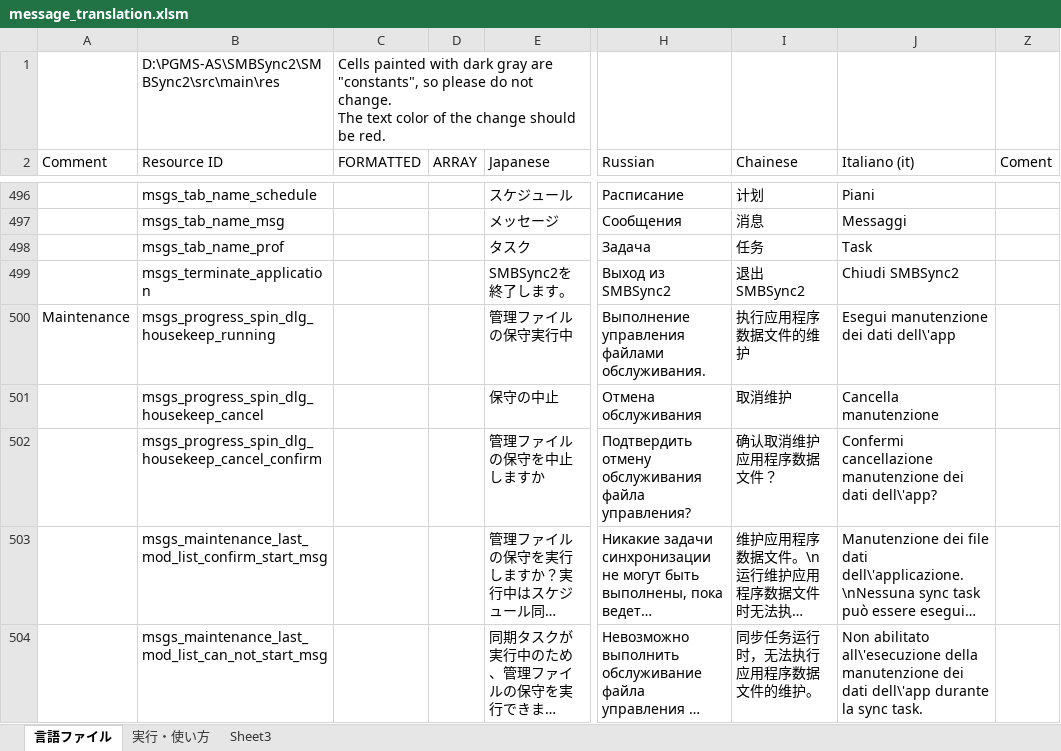
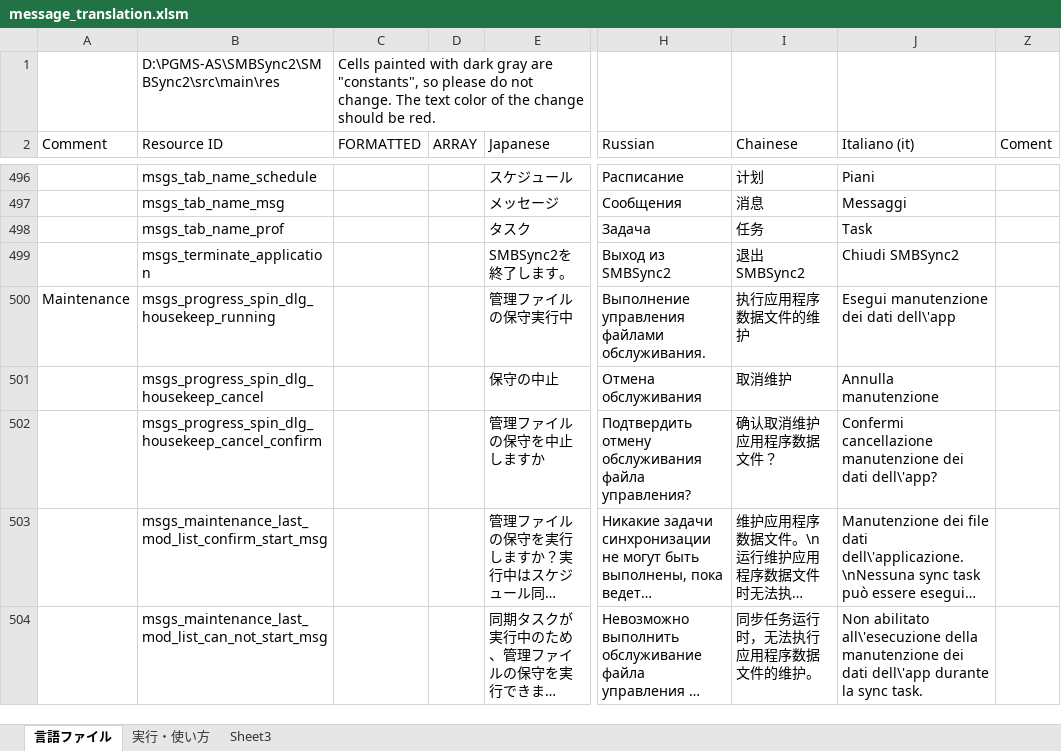
Before and after one commit to Sentaroh/SMBSync2, an Excel workbook: message_translation.xlsm, sheet 言語ファイル, drawn as a sheet; only a part is shown, gaps mark what is left out; long unchanged cells end in …; values as stored, in another font and other column widths than the file's, no cell formats; charts and pictures not drawn; the diff covers the shown part only; the diff names each change by its address in the sheet, - before the commit and + after, or states it on an @@ line.

```diff
--- a/message_translation.xlsm (sheet 言語ファイル)
+++ b/message_translation.xlsm (sheet 言語ファイル)
-C1 (FORMATTED): …be red.
+C1 (FORMATTED): …be red.
-J501 (Italiano (it)): Cancella manutenzione
+J501 (Italiano (it)): Annulla manutenzione
```
Also changed, not shown: 40 edited cells elsewhere in this sheet, cell formats, hidden cells, charts or pictures, 5 other files.
